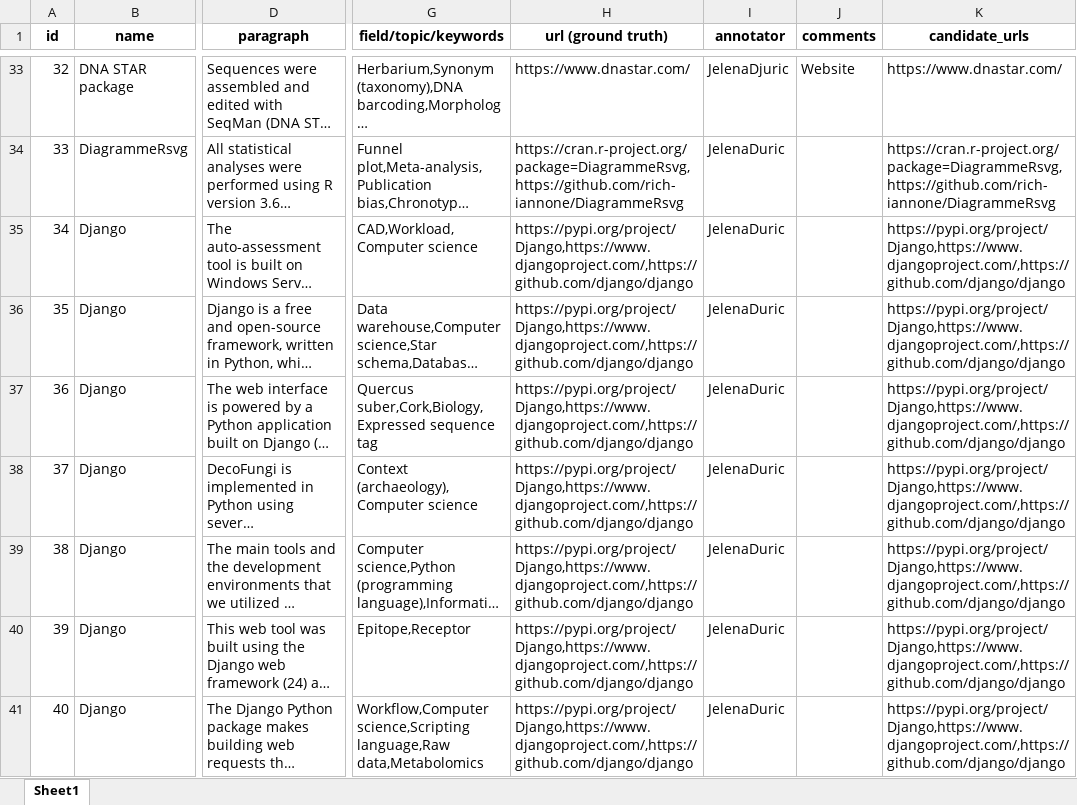
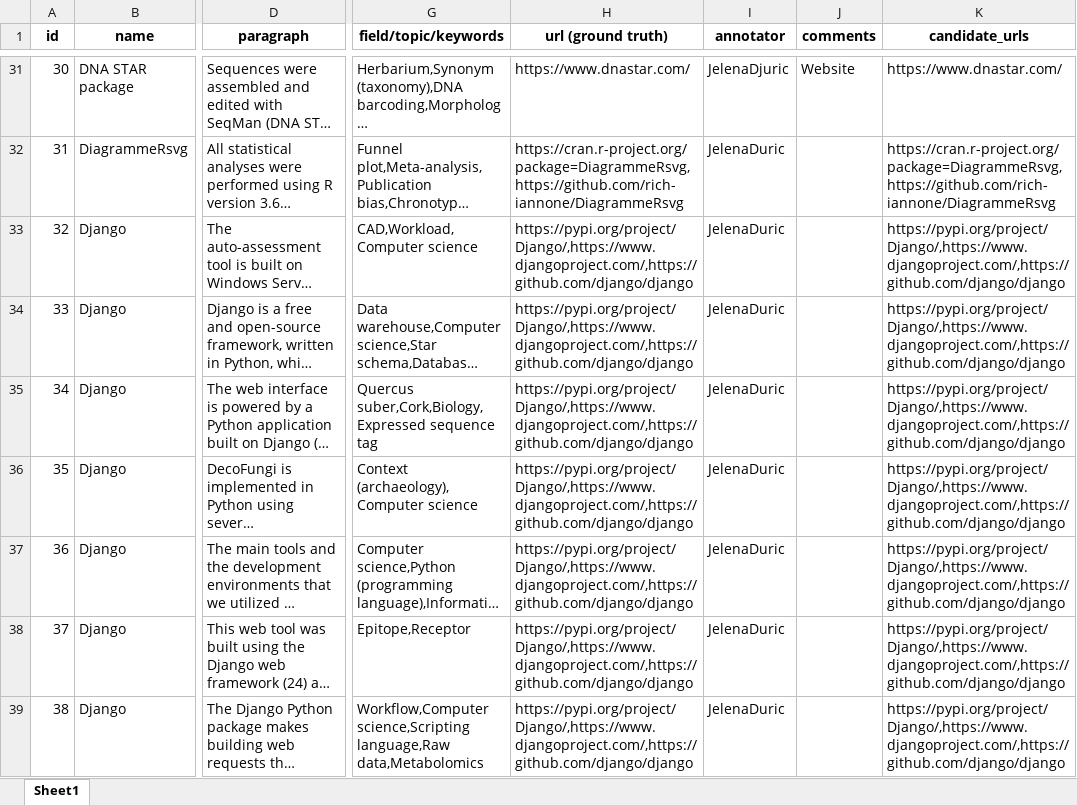
Before and after one commit to jelenadjuric01/Software-Disambiguation, an Excel workbook: corpus/corpus_v2.xlsx, sheet Sheet1, drawn as a sheet; only a part is shown, gaps mark what is left out; long unchanged cells end in …; values as stored, in another font and other column widths than the file's, no borders; addresses are those after the commit; the diff covers the shown part only; the diff names each change by its address in the sheet, - before the commit and + after, or states it on an @@ line.

Commit message:
Updated candidates

```diff
--- a/corpus/corpus_v2.xlsx (sheet Sheet1)
+++ b/corpus/corpus_v2.xlsx (sheet Sheet1)
@@ column A (id) renumbered from row 9 down @@
-H33:H39 (url (ground truth)): https://pypi.org/project/Django,https://www.djangoproject.com/,https://github.com/django/django
+H33:H39 (url (ground truth)): https://pypi.org/project/Django/,https://www.djangoproject.com/,https://github.com/django/django
-K33:K39 (candidate_urls): https://pypi.org/project/Django,https://www.djangoproject.com/,https://github.com/django/django
+K33:K39 (candidate_urls): https://pypi.org/project/Django/,https://www.djangoproject.com/,https://github.com/django/django
```
Also changed, not shown: 24 removed rows and 391 edited cells elsewhere in this sheet, formulas that keep their value, 2 other files.
